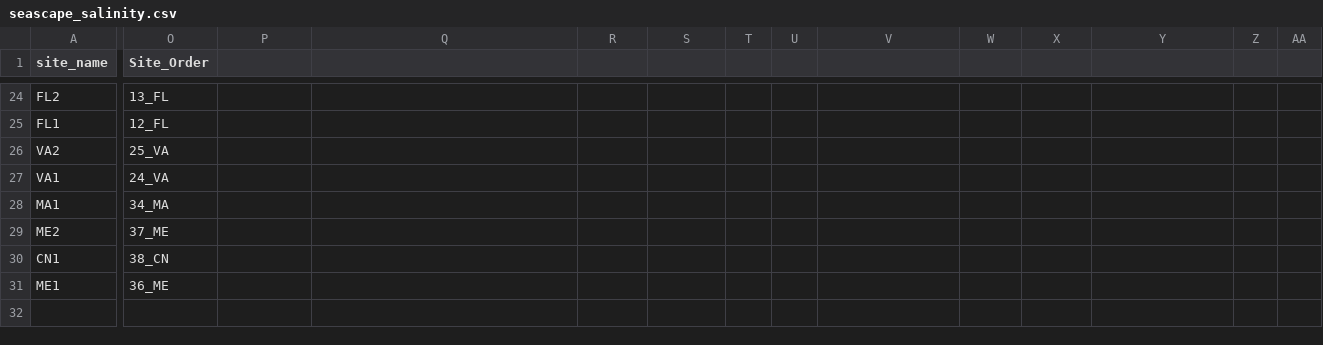
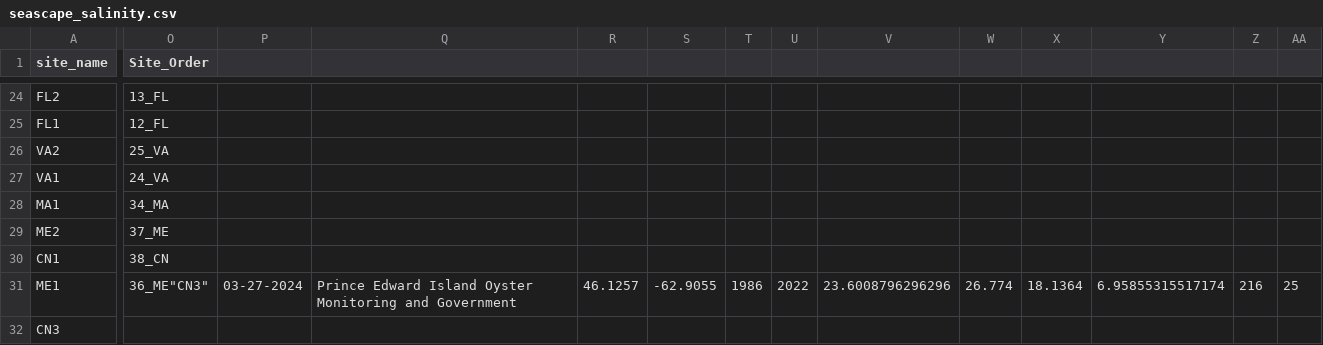
Before and after one commit to ModelValidationProgram/EasternOysterEnvData, a CSV file: 2022_SiteEnvironmentData/Seascape_Processed/seascape_salinity.csv, drawn as a sheet; only a part is shown, gaps mark what is left out; rows hold the shown columns only; the diff covers the shown part only; the diff names each change by its address in the sheet, - before the commit and + after, or states it on an @@ line.

```diff
--- a/2022_SiteEnvironmentData/Seascape_Processed/seascape_salinity.csv
+++ b/2022_SiteEnvironmentData/Seascape_Processed/seascape_salinity.csv
-O31 (Site_Order): 36_ME
+O31 (Site_Order): 36_ME"CN3"
-P31: (empty)
+P31: 03-27-2024
-Q31: (empty)
+Q31: Prince Edward Island Oyster Monitoring and Government
-R31: (empty)
+R31: 46.1257
-S31: (empty)
+S31: -62.9055
-T31: (empty)
+T31: 1986
-U31: (empty)
+U31: 2022
-V31: (empty)
+V31: 23.6008796296296
-W31: (empty)
+W31: 26.774
-X31: (empty)
+X31: 18.1364
-Y31: (empty)
+Y31: 6.95855315517174
-Z31: (empty)
+Z31: 216
-AA31: (empty)
+AA31: 25
+row 32: CN3
```
Also changed, not shown: 1 edited cell elsewhere in this file, 2022_SiteEnvironmentData/Seascape_Processed/seascape_temperature.csv, 14 other files.
